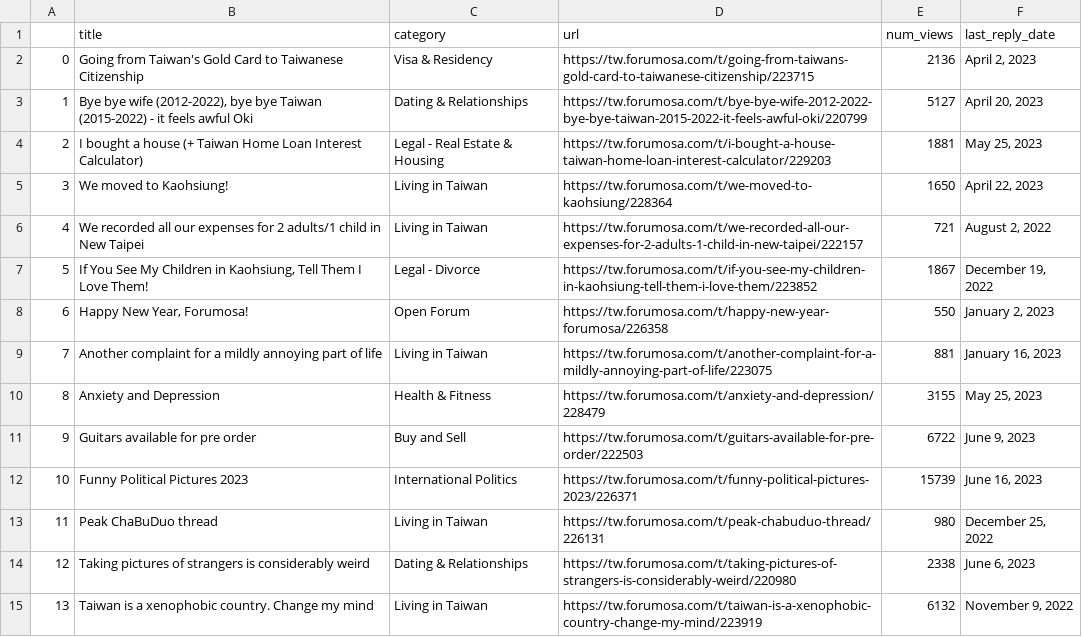
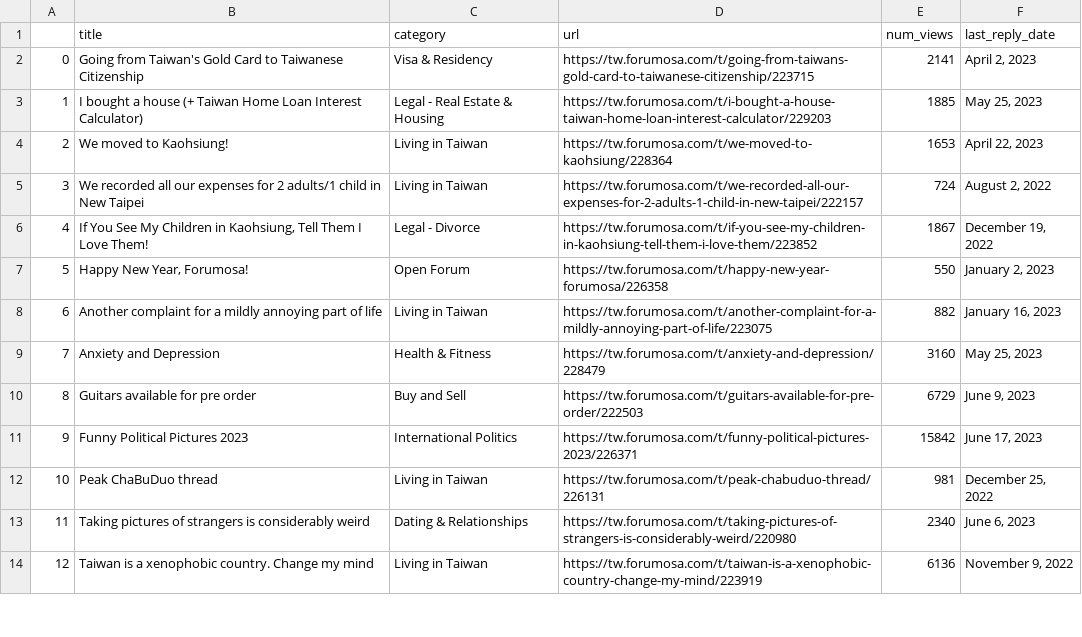
Before and after one commit to ssaanndwich/scrape-forumosa, a CSV file: forumosa-top-posts.csv, drawn as a sheet; only a part is shown; removed rows and columns are numbered as before the commit, all else as after; the diff covers the shown part only; the diff names each change by its address in the sheet, - before the commit and + after, or states it on an @@ line.

```diff
--- a/forumosa-top-posts.csv
+++ b/forumosa-top-posts.csv
-E2 (num_views): 2136
+E2 (num_views): 2141
-row 3: 1 | Bye bye wife (2012-2022), bye bye Taiwan (2015-2022) - it feels awful Oki | Dating & Relationships | https://tw.forumosa.com/t/bye-bye-wife-2012-2022-bye-bye-taiwan-2015-2022-it-feels-awful-oki/220799 | 5127 | April 20, 2023
@@ column A renumbered between rows 3 and 50 @@
-E3 (num_views): 1881
+E3 (num_views): 1885
-E4 (num_views): 1650
+E4 (num_views): 1653
-E5 (num_views): 721
+E5 (num_views): 724
-E8 (num_views): 881
+E8 (num_views): 882
-E9 (num_views): 3155
+E9 (num_views): 3160
-E10 (num_views): 6722
+E10 (num_views): 6729
-E11 (num_views): 15739
+E11 (num_views): 15842
-F11 (last_reply_date): June 16, 2023
+F11 (last_reply_date): June 17, 2023
-E12 (num_views): 980
+E12 (num_views): 981
-E13 (num_views): 2338
+E13 (num_views): 2340
-E14 (num_views): 6132
+E14 (num_views): 6136
```
Also changed, not shown: 3 added rows, 2 removed rows and 27 edited cells elsewhere in this file.
